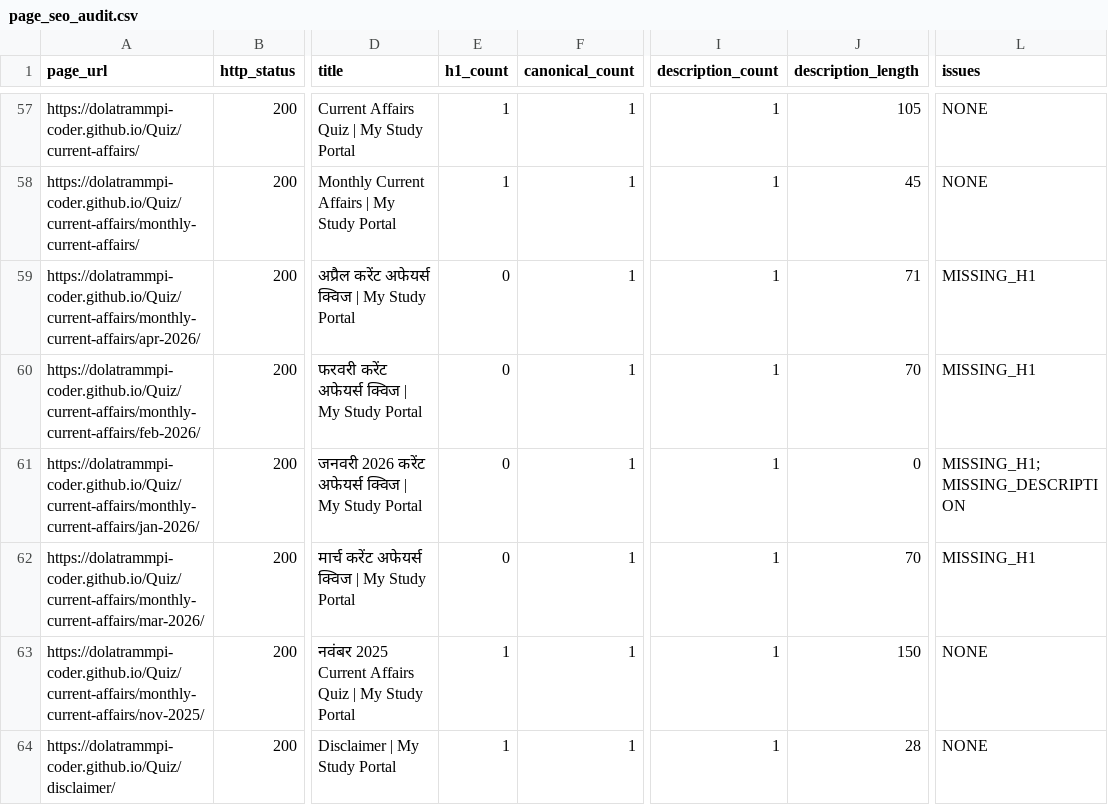
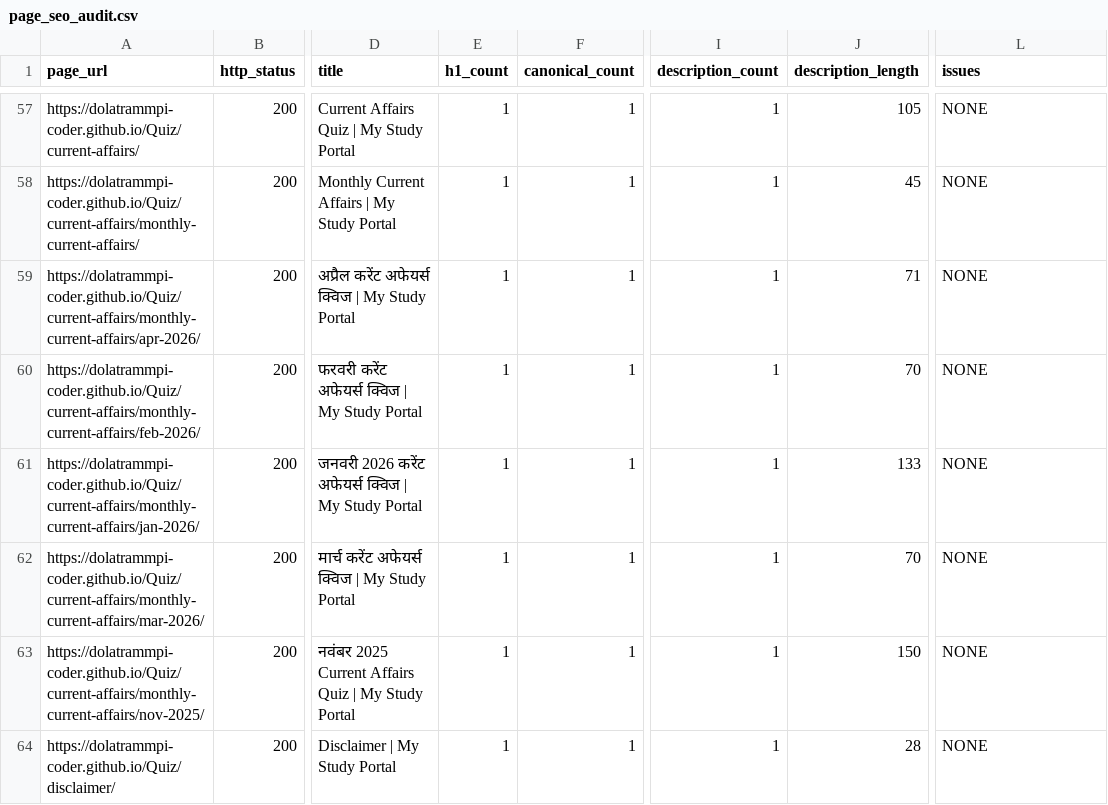
Before and after one commit to dolatrammpi-coder/rojgardarpan, a CSV file: live_seo_reports/page_seo_audit.csv, drawn as a sheet; only a part is shown, gaps mark what is left out; the diff names each change by its address in the sheet, - before the commit and + after, or states it on an @@ line.

```diff
--- a/live_seo_reports/page_seo_audit.csv
+++ b/live_seo_reports/page_seo_audit.csv
-E59:E62 (h1_count): 0
+E59:E62 (h1_count): 1
-L59:L60 (issues): MISSING_H1
+L59:L60 (issues): NONE
-J61 (description_length): 0
+J61 (description_length): 133
-L61 (issues): MISSING_H1;MISSING_DESCRIPTION
+L61 (issues): NONE
-L62 (issues): MISSING_H1
+L62 (issues): NONE
```
Also changed, not shown: 1 other file.
